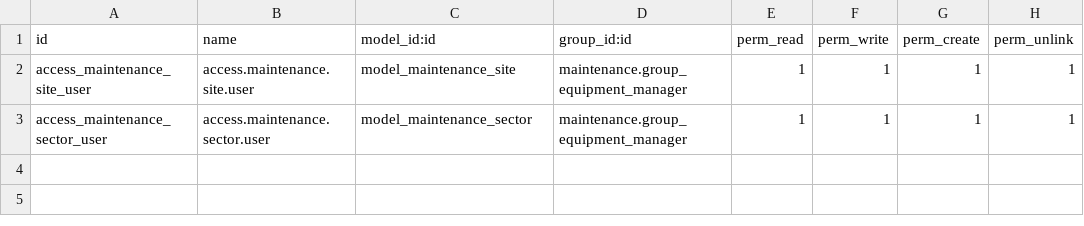
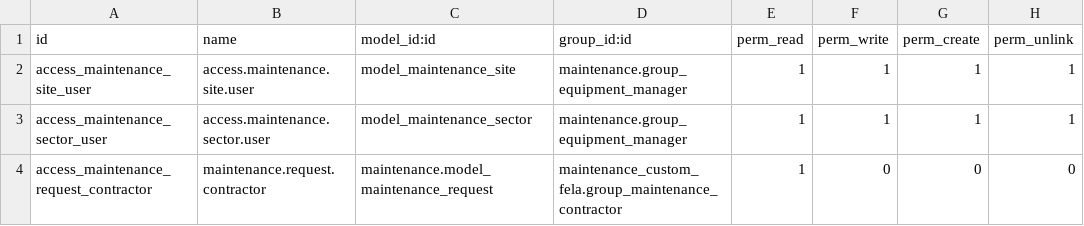
Before and after one commit to pmarchionno/maintenance_custom_fela, a CSV file: security/ir.model.access.csv, drawn as a sheet; the diff names each change by its address in the sheet, - before the commit and + after, or states it on an @@ line.

```diff
--- a/security/ir.model.access.csv
+++ b/security/ir.model.access.csv
+row 4: access_maintenance_request_contractor | maintenance.request.contractor | maintenance.model_maintenance_request | maintenance_custom_fela.group_maintenance_contractor | 1 | 0 | 0 | 0
```
Also changed, not shown: 4 other files.
